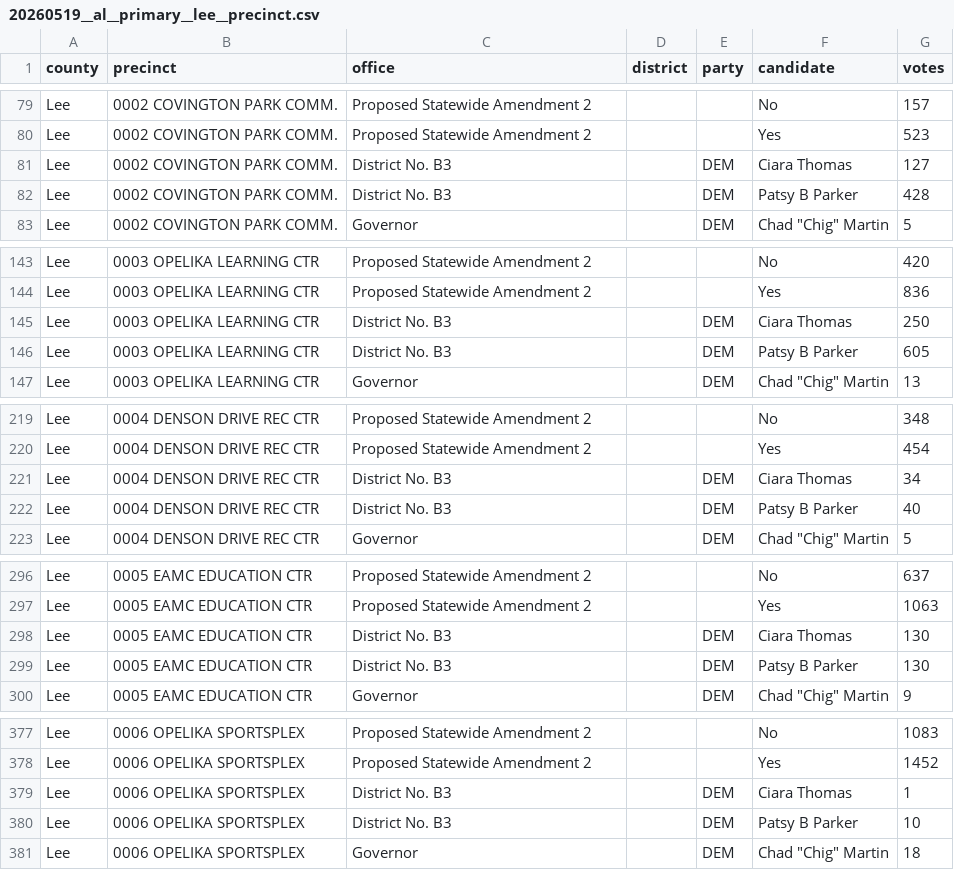
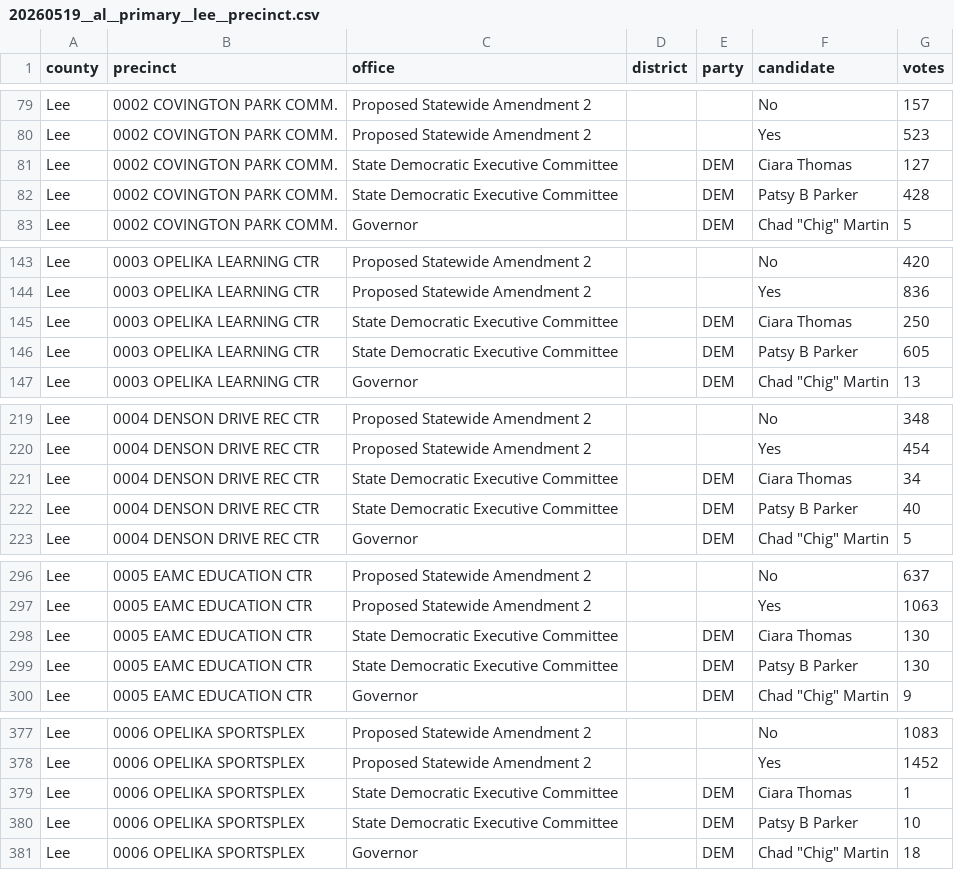
Before and after one commit to openelections/openelections-data-al, a CSV file: 2026/counties/20260519__al__primary__lee__precinct.csv, drawn as a sheet; only a part is shown, gaps mark what is left out; the diff covers the shown part only.

```diff
--- a/2026/counties/20260519__al__primary__lee__precinct.csv
+++ b/2026/counties/20260519__al__primary__lee__precinct.csv
@@ -80,4 +80,4 @@ Lee,0002 COVINGTON PARK COMM.,Proposed Statewide Amendment 2,,,No,157
 Lee,0002 COVINGTON PARK COMM.,Proposed Statewide Amendment 2,,,Yes,523
-Lee,0002 COVINGTON PARK COMM.,District No. B3,,DEM,Ciara Thomas,127
-Lee,0002 COVINGTON PARK COMM.,District No. B3,,DEM,Patsy B Parker,428
+Lee,0002 COVINGTON PARK COMM.,State Democratic Executive Committee,,DEM,Ciara Thomas,127
+Lee,0002 COVINGTON PARK COMM.,State Democratic Executive Committee,,DEM,Patsy B Parker,428
 Lee,0002 COVINGTON PARK COMM.,Governor,,DEM,"Chad ""Chig"" Martin",5
@@ -144,4 +144,4 @@ Lee,0003 OPELIKA LEARNING CTR,Proposed Statewide Amendment 2,,,No,420
 Lee,0003 OPELIKA LEARNING CTR,Proposed Statewide Amendment 2,,,Yes,836
-Lee,0003 OPELIKA LEARNING CTR,District No. B3,,DEM,Ciara Thomas,250
-Lee,0003 OPELIKA LEARNING CTR,District No. B3,,DEM,Patsy B Parker,605
+Lee,0003 OPELIKA LEARNING CTR,State Democratic Executive Committee,,DEM,Ciara Thomas,250
+Lee,0003 OPELIKA LEARNING CTR,State Democratic Executive Committee,,DEM,Patsy B Parker,605
 Lee,0003 OPELIKA LEARNING CTR,Governor,,DEM,"Chad ""Chig"" Martin",13
@@ -220,4 +220,4 @@ Lee,0004 DENSON DRIVE REC CTR,Proposed Statewide Amendment 2,,,No,348
 Lee,0004 DENSON DRIVE REC CTR,Proposed Statewide Amendment 2,,,Yes,454
-Lee,0004 DENSON DRIVE REC CTR,District No. B3,,DEM,Ciara Thomas,34
-Lee,0004 DENSON DRIVE REC CTR,District No. B3,,DEM,Patsy B Parker,40
+Lee,0004 DENSON DRIVE REC CTR,State Democratic Executive Committee,,DEM,Ciara Thomas,34
+Lee,0004 DENSON DRIVE REC CTR,State Democratic Executive Committee,,DEM,Patsy B Parker,40
 Lee,0004 DENSON DRIVE REC CTR,Governor,,DEM,"Chad ""Chig"" Martin",5
@@ -297,4 +297,4 @@ Lee,0005 EAMC EDUCATION CTR,Proposed Statewide Amendment 2,,,No,637
 Lee,0005 EAMC EDUCATION CTR,Proposed Statewide Amendment 2,,,Yes,1063
-Lee,0005 EAMC EDUCATION CTR,District No. B3,,DEM,Ciara Thomas,130
-Lee,0005 EAMC EDUCATION CTR,District No. B3,,DEM,Patsy B Parker,130
+Lee,0005 EAMC EDUCATION CTR,State Democratic Executive Committee,,DEM,Ciara Thomas,130
+Lee,0005 EAMC EDUCATION CTR,State Democratic Executive Committee,,DEM,Patsy B Parker,130
 Lee,0005 EAMC EDUCATION CTR,Governor,,DEM,"Chad ""Chig"" Martin",9
@@ -378,4 +378,4 @@ Lee,0006 OPELIKA SPORTSPLEX,Proposed Statewide Amendment 2,,,No,1083
 Lee,0006 OPELIKA SPORTSPLEX,Proposed Statewide Amendment 2,,,Yes,1452
-Lee,0006 OPELIKA SPORTSPLEX,District No. B3,,DEM,Ciara Thomas,1
-Lee,0006 OPELIKA SPORTSPLEX,District No. B3,,DEM,Patsy B Parker,10
+Lee,0006 OPELIKA SPORTSPLEX,State Democratic Executive Committee,,DEM,Ciara Thomas,1
+Lee,0006 OPELIKA SPORTSPLEX,State Democratic Executive Committee,,DEM,Patsy B Parker,10
 Lee,0006 OPELIKA SPORTSPLEX,Governor,,DEM,"Chad ""Chig"" Martin",18
```
Also changed, not shown: 10 edited cells elsewhere in this file, 2026/counties/20260519__al__primary__madison__precinct.csv, 2026/counties/20260519__al__primary__marshall__precinct.csv, 6 other files.
